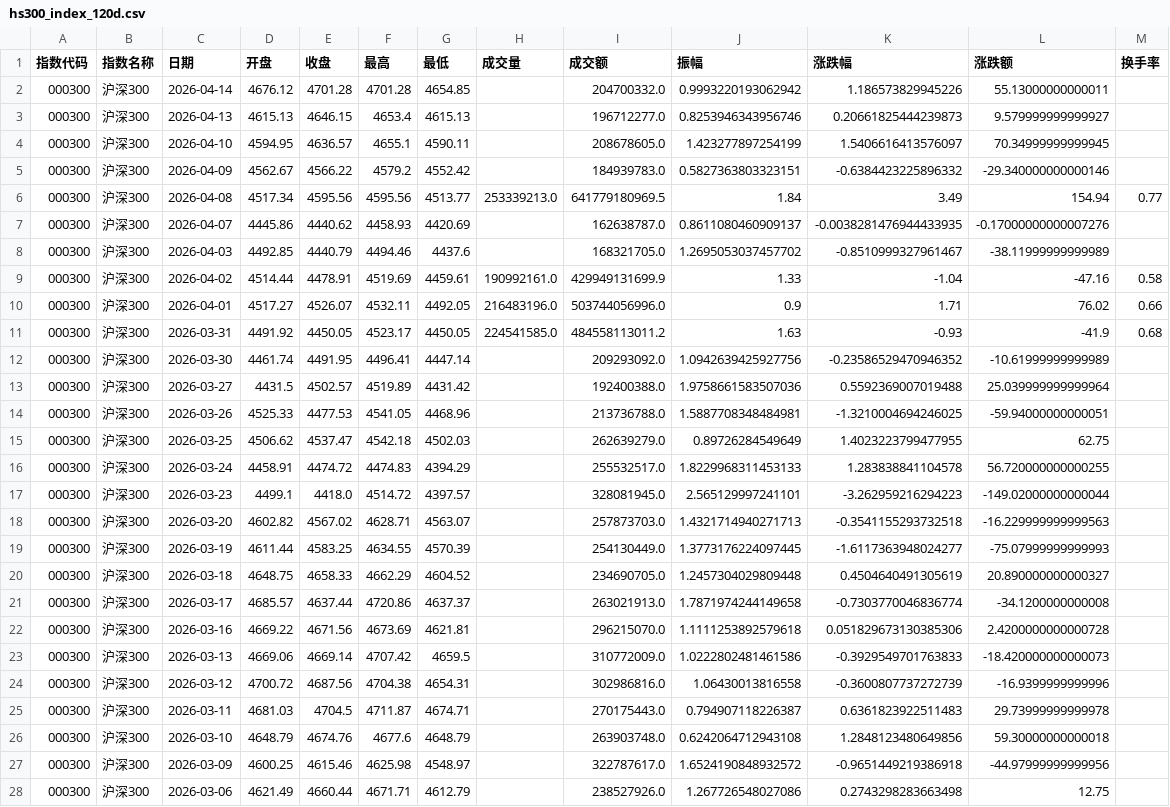
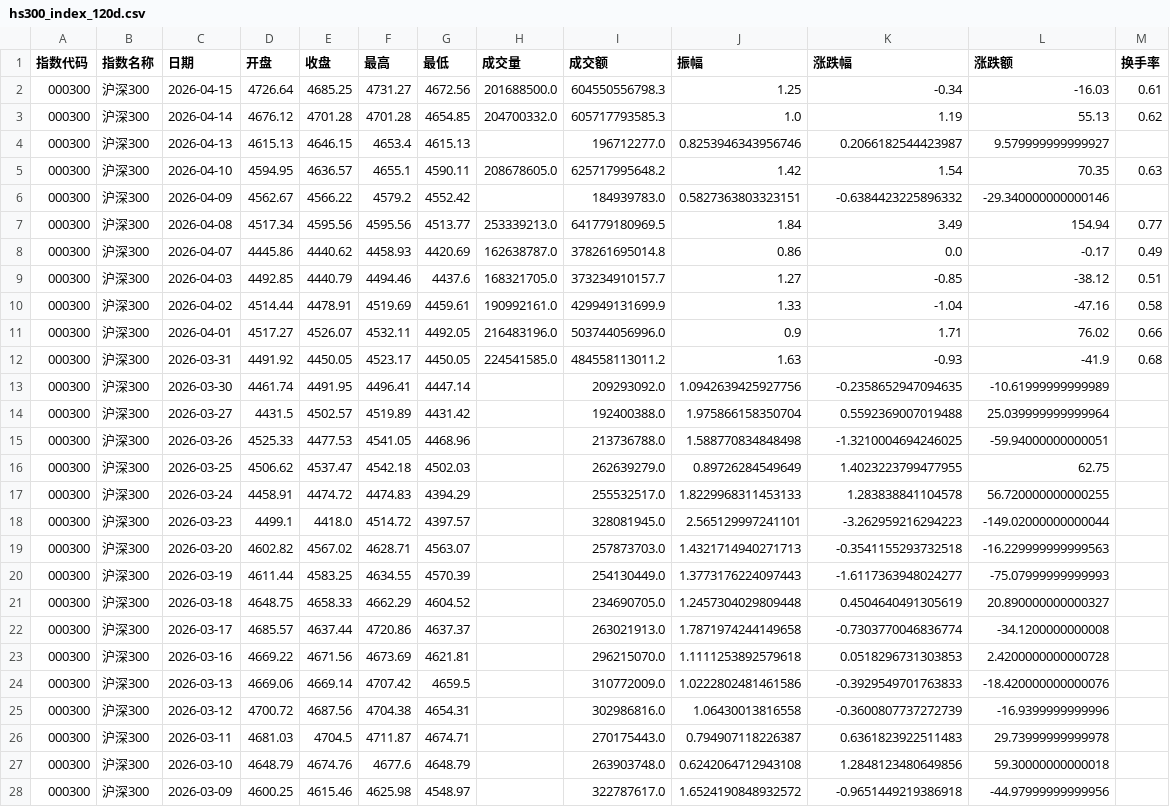
Before and after one commit to C00l70/etf-Hamburger, a CSV file: hs300_index_120d.csv, drawn as a sheet; only a part is shown; the shorter side is filled out with more unchanged rows; the diff covers the shown part only.

```diff
--- a/hs300_index_120d.csv
+++ b/hs300_index_120d.csv
@@ -1,9 +1,10 @@
 指数代码,指数名称,日期,开盘,收盘,最高,最低,成交量,成交额,振幅,涨跌幅,涨跌额,换手率
-000300,沪深300,2026-04-14,4676.12,4701.28,4701.28,4654.85,,204700332.0,0.9993220193062942,1.186573829945226,55.13000000000011,
-000300,沪深300,2026-04-13,4615.13,4646.15,4653.4,4615.13,,196712277.0,0.8253946343956746,0.20661825444239873,9.579999999999927,
-000300,沪深300,2026-04-10,4594.95,4636.57,4655.1,4590.11,,208678605.0,1.423277897254199,1.5406616413576097,70.34999999999945,
+000300,沪深300,2026-04-15,4726.64,4685.25,4731.27,4672.56,201688500.0,604550556798.3,1.25,-0.34,-16.03,0.61
+000300,沪深300,2026-04-14,4676.12,4701.28,4701.28,4654.85,204700332.0,605717793585.3,1.0,1.19,55.13,0.62
+000300,沪深300,2026-04-13,4615.13,4646.15,4653.4,4615.13,,196712277.0,0.8253946343956746,0.2066182544423987,9.579999999999927,
+000300,沪深300,2026-04-10,4594.95,4636.57,4655.1,4590.11,208678605.0,625717995648.2,1.42,1.54,70.35,0.63
 000300,沪深300,2026-04-09,4562.67,4566.22,4579.2,4552.42,,184939783.0,0.5827363803323151,-0.6384423225896332,-29.340000000000146,
 000300,沪深300,2026-04-08,4517.34,4595.56,4595.56,4513.77,253339213.0,641779180969.5,1.84,3.49,154.94,0.77
-000300,沪深300,2026-04-07,4445.86,4440.62,4458.93,4420.69,,162638787.0,0.8611080460909137,-0.0038281476944433935,-0.17000000000007276,
-000300,沪深300,2026-04-03,4492.85,4440.79,4494.46,4437.6,,168321705.0,1.2695053037457702,-0.8510999327961467,-38.11999999999989,
+000300,沪深300,2026-04-07,4445.86,4440.62,4458.93,4420.69,162638787.0,378261695014.8,0.86,0.0,-0.17,0.49
+000300,沪深300,2026-04-03,4492.85,4440.79,4494.46,4437.6,168321705.0,373234910157.7,1.27,-0.85,-38.12,0.51
 000300,沪深300,2026-04-02,4514.44,4478.91,4519.69,4459.61,190992161.0,429949131699.9,1.33,-1.04,-47.16,0.58
@@ -11,5 +12,5 @@
 000300,沪深300,2026-03-31,4491.92,4450.05,4523.17,4450.05,224541585.0,484558113011.2,1.63,-0.93,-41.9,0.68
-000300,沪深300,2026-03-30,4461.74,4491.95,4496.41,4447.14,,209293092.0,1.0942639425927756,-0.23586529470946352,-10.61999999999989,
-000300,沪深300,2026-03-27,4431.5,4502.57,4519.89,4431.42,,192400388.0,1.9758661583507036,0.5592369007019488,25.039999999999964,
-000300,沪深300,2026-03-26,4525.33,4477.53,4541.05,4468.96,,213736788.0,1.5887708348484981,-1.3210004694246025,-59.94000000000051,
+000300,沪深300,2026-03-30,4461.74,4491.95,4496.41,4447.14,,209293092.0,1.0942639425927756,-0.2358652947094635,-10.61999999999989,
+000300,沪深300,2026-03-27,4431.5,4502.57,4519.89,4431.42,,192400388.0,1.975866158350704,0.5592369007019488,25.039999999999964,
+000300,沪深300,2026-03-26,4525.33,4477.53,4541.05,4468.96,,213736788.0,1.588770834848498,-1.3210004694246025,-59.94000000000051,
 000300,沪深300,2026-03-25,4506.62,4537.47,4542.18,4502.03,,262639279.0,0.89726284549649,1.4023223799477955,62.75,
@@ -18,7 +19,7 @@
 000300,沪深300,2026-03-20,4602.82,4567.02,4628.71,4563.07,,257873703.0,1.4321714940271713,-0.3541155293732518,-16.229999999999563,
-000300,沪深300,2026-03-19,4611.44,4583.25,4634.55,4570.39,,254130449.0,1.3773176224097445,-1.6117363948024277,-75.07999999999993,
+000300,沪深300,2026-03-19,4611.44,4583.25,4634.55,4570.39,,254130449.0,1.3773176224097443,-1.6117363948024277,-75.07999999999993,
 000300,沪深300,2026-03-18,4648.75,4658.33,4662.29,4604.52,,234690705.0,1.2457304029809448,0.4504640491305619,20.890000000000327,
 000300,沪深300,2026-03-17,4685.57,4637.44,4720.86,4637.37,,263021913.0,1.7871974244149658,-0.7303770046836774,-34.1200000000008,
-000300,沪深300,2026-03-16,4669.22,4671.56,4673.69,4621.81,,296215070.0,1.1111253892579618,0.051829673130385306,2.4200000000000728,
-000300,沪深300,2026-03-13,4669.06,4669.14,4707.42,4659.5,,310772009.0,1.0222802481461586,-0.3929549701763833,-18.420000000000073,
+000300,沪深300,2026-03-16,4669.22,4671.56,4673.69,4621.81,,296215070.0,1.1111253892579618,0.0518296731303853,2.4200000000000728,
+000300,沪深300,2026-03-13,4669.06,4669.14,4707.42,4659.5,,310772009.0,1.0222802481461586,-0.3929549701763833,-18.420000000000076,
 000300,沪深300,2026-03-12,4700.72,4687.56,4704.38,4654.31,,302986816.0,1.06430013816558,-0.3600807737272739,-16.9399999999996,
```
Also changed, not shown: 1 removed row and 33 edited cells elsewhere in this file, etf_300_scale_data.csv, 1 other file.
